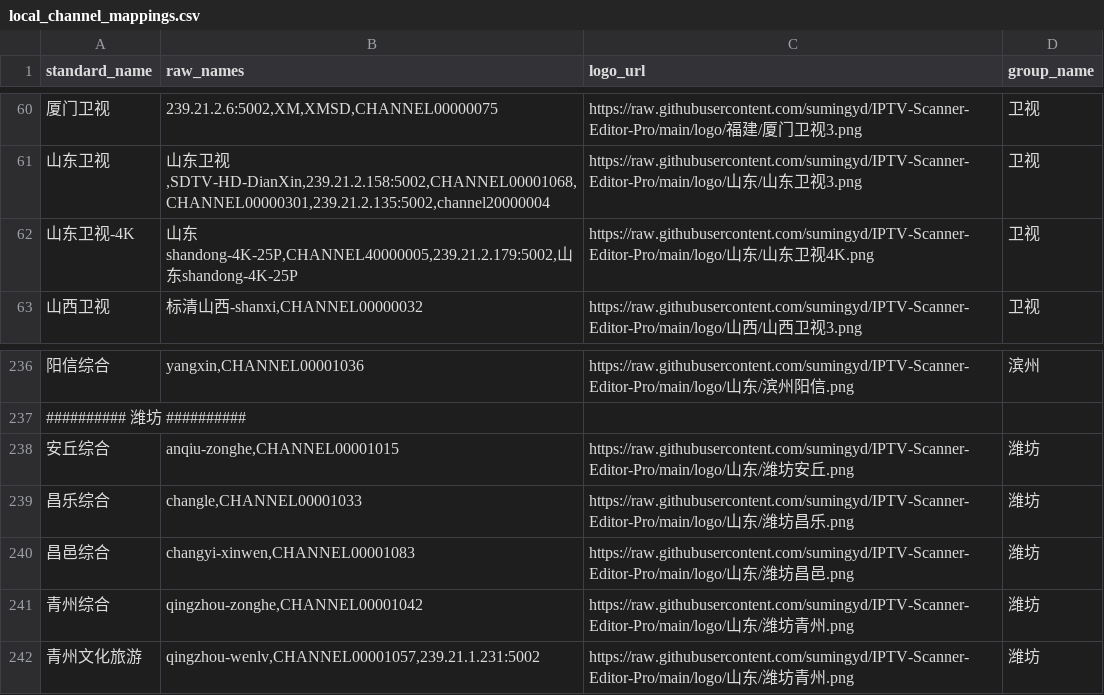
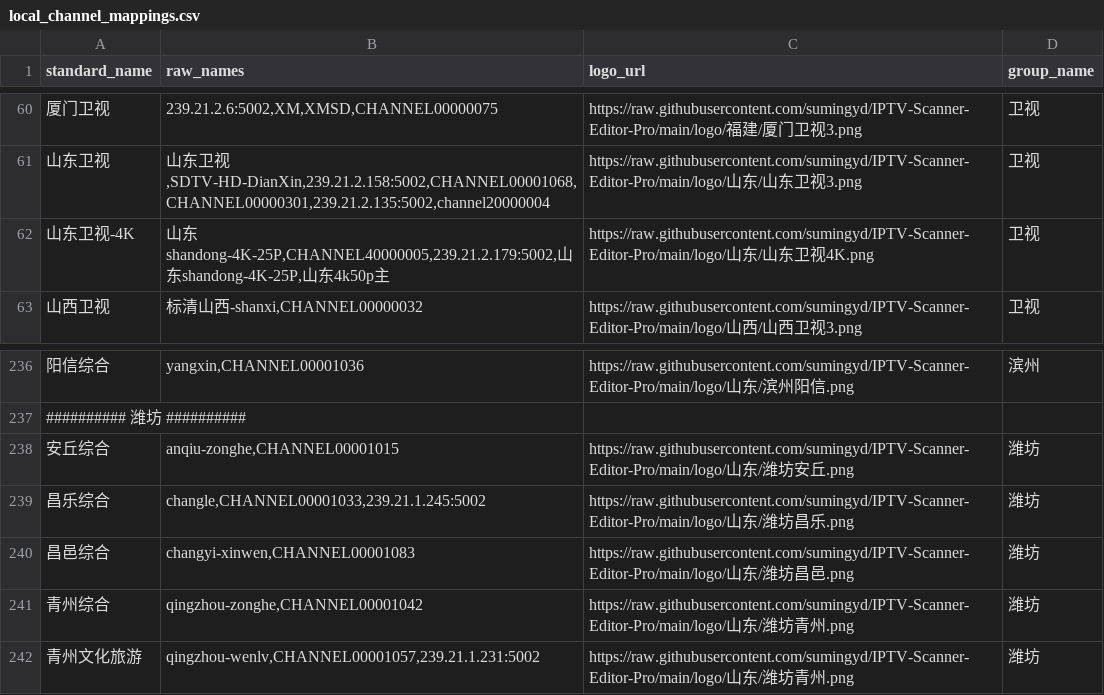
Before and after one commit to sumingyd/IPTV-Scanner-Editor-Pro, a CSV file: local_channel_mappings.csv, drawn as a sheet; only a part is shown, gaps mark what is left out; the diff names each change by its address in the sheet, - before the commit and + after, or states it on an @@ line.

Commit message:
up

```diff
--- a/local_channel_mappings.csv
+++ b/local_channel_mappings.csv
-B62 (raw_names): …山东shandong-4K-25P
+B62 (raw_names): …山东shandong-4K-25P,山东4k50p主
-B239 (raw_names): changle,CHANNEL00001033
+B239 (raw_names): changle,CHANNEL00001033,239.21.1.245:5002
```
